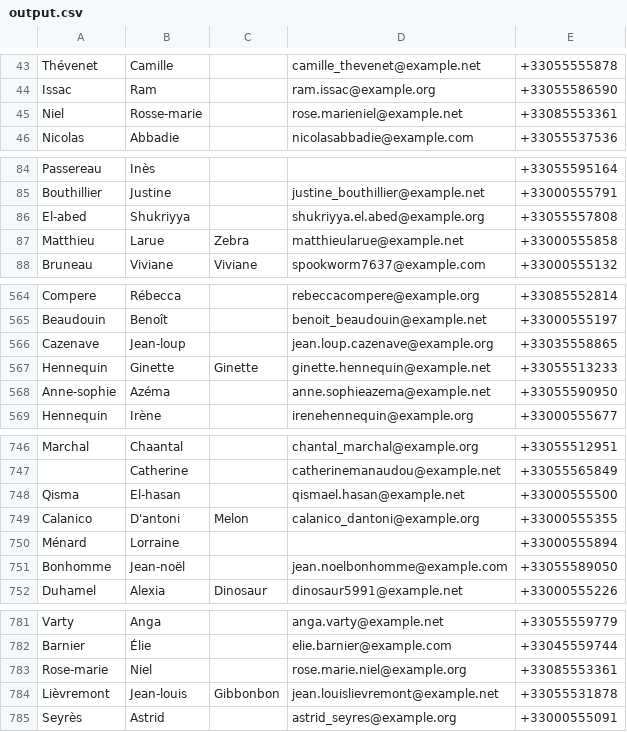
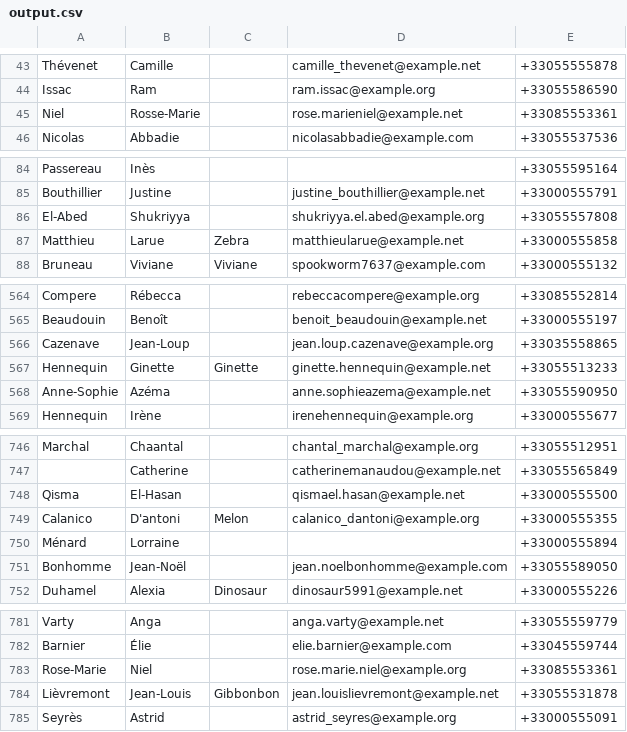
Before and after one commit to kcasagrande/volunteers, a CSV file: src/main/resources/output.csv, drawn as a sheet; only a part is shown, gaps mark what is left out; the diff covers the shown part only.

```diff
--- a/src/main/resources/output.csv
+++ b/src/main/resources/output.csv
@@ -44,3 +44,3 @@
 "Issac";"Ram";"";"ram.issac@example.org";"+33055586590"
-"Niel";"Rosse-marie";"";"rose.marieniel@example.net";"+33085553361"
+"Niel";"Rosse-Marie";"";"rose.marieniel@example.net";"+33085553361"
 "Nicolas";"Abbadie";"";"nicolasabbadie@example.com";"+33055537536"
@@ -85,3 +85,3 @@
 "Bouthillier";"Justine";"";"justine_bouthillier@example.net";"+33000555791"
-"El-abed";"Shukriyya";"";"shukriyya.el.abed@example.org";"+33055557808"
+"El-Abed";"Shukriyya";"";"shukriyya.el.abed@example.org";"+33055557808"
 "Matthieu";"Larue";"Zebra";"matthieularue@example.net";"+33000555858"
@@ -565,5 +565,5 @@
 "Beaudouin";"Benoît";"";"benoit_beaudouin@example.net";"+33000555197"
-"Cazenave";"Jean-loup";"";"jean.loup.cazenave@example.org";"+33035558865"
+"Cazenave";"Jean-Loup";"";"jean.loup.cazenave@example.org";"+33035558865"
 "Hennequin";"Ginette";"Ginette";"ginette.hennequin@example.net";"+33055513233"
-"Anne-sophie";"Azéma";"";"anne.sophieazema@example.net";"+33055590950"
+"Anne-Sophie";"Azéma";"";"anne.sophieazema@example.net";"+33055590950"
 "Hennequin";"Irène";"";"irenehennequin@example.org";"+33000555677"
@@ -747,6 +747,6 @@
 "";"Catherine";"";"catherinemanaudou@example.net";"+33055565849"
-"Qisma";"El-hasan";"";"qismael.hasan@example.net";"+33000555500"
+"Qisma";"El-Hasan";"";"qismael.hasan@example.net";"+33000555500"
 "Calanico";"D'antoni";"Melon";"calanico_dantoni@example.org";"+33000555355"
 "Ménard";"Lorraine";"";"";"+33000555894"
-"Bonhomme";"Jean-noël";"";"jean.noelbonhomme@example.com";"+33055589050"
+"Bonhomme";"Jean-Noël";"";"jean.noelbonhomme@example.com";"+33055589050"
 "Duhamel";"Alexia";"Dinosaur";"dinosaur5991@example.net";"+33000555226"
@@ -782,4 +782,4 @@
 "Barnier";"Élie";"";"elie.barnier@example.com";"+33045559744"
-"Rose-marie";"Niel";"";"rose.marie.niel@example.org";"+33085553361"
-"Lièvremont";"Jean-louis";"Gibbonbon";"jean.louislievremont@example.net";"+33055531878"
+"Rose-Marie";"Niel";"";"rose.marie.niel@example.org";"+33085553361"
+"Lièvremont";"Jean-Louis";"Gibbonbon";"jean.louislievremont@example.net";"+33055531878"
 "Seyrès";"Astrid";"";"astrid_seyres@example.org";"+33000555091"
```
Also changed, not shown: 49 edited cells elsewhere in this file, 2 other files.
